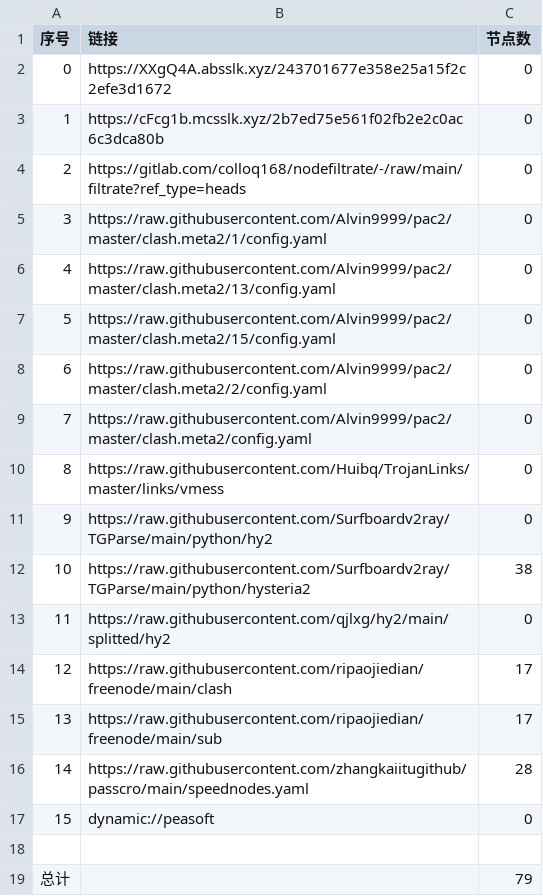
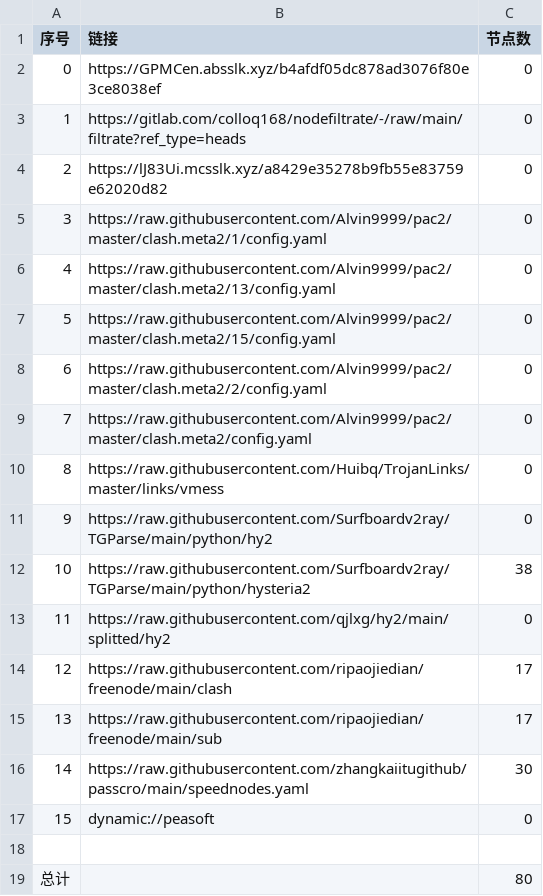
Before and after one commit to jianwu-zhao/NoMoreWalls, a CSV file: list_result.csv, drawn as a sheet.

```diff
--- a/list_result.csv
+++ b/list_result.csv
@@ -1,5 +1,5 @@
 序号,链接,节点数
-0,https://XXgQ4A.absslk.xyz/243701677e358e25a15f2c2efe3d1672,0
-1,https://cFcg1b.mcsslk.xyz/2b7ed75e561f02fb2e2c0ac6c3dca80b,0
-2,https://gitlab.com/colloq168/nodefiltrate/-/raw/main/filtrate?ref_type=heads,0
+0,https://GPMCen.absslk.xyz/b4afdf05dc878ad3076f80e3ce8038ef,0
+1,https://gitlab.com/colloq168/nodefiltrate/-/raw/main/filtrate?ref_type=heads,0
+2,https://lJ83Ui.mcsslk.xyz/a8429e35278b9fb55e83759e62020d82,0
 3,https://raw.githubusercontent.com/Alvin9999/pac2/master/clash.meta2/1/config.yaml,0
@@ -15,5 +15,5 @@
 13,https://raw.githubusercontent.com/ripaojiedian/freenode/main/sub,17
-14,https://raw.githubusercontent.com/zhangkaiitugithub/passcro/main/speednodes.yaml,28
+14,https://raw.githubusercontent.com/zhangkaiitugithub/passcro/main/speednodes.yaml,30
 15,dynamic://peasoft,0
 
-总计,,79
+总计,,80
```
Also changed, not shown: 10 other files.
